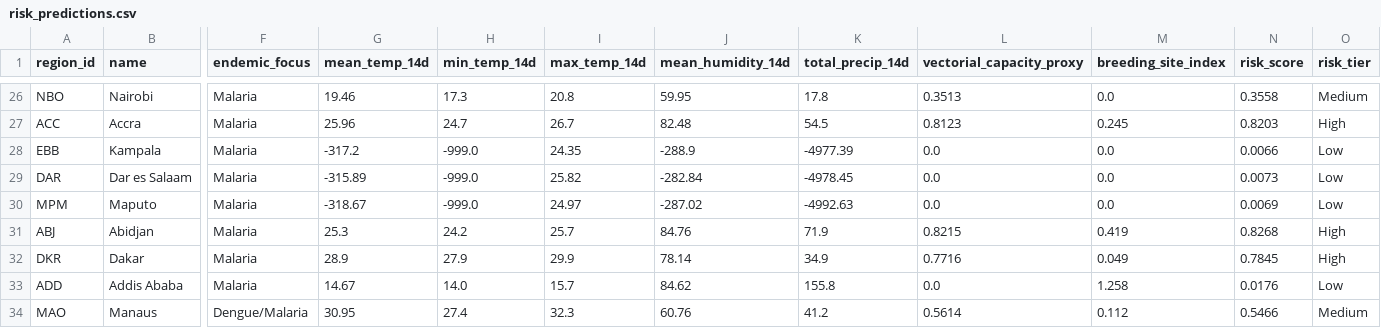
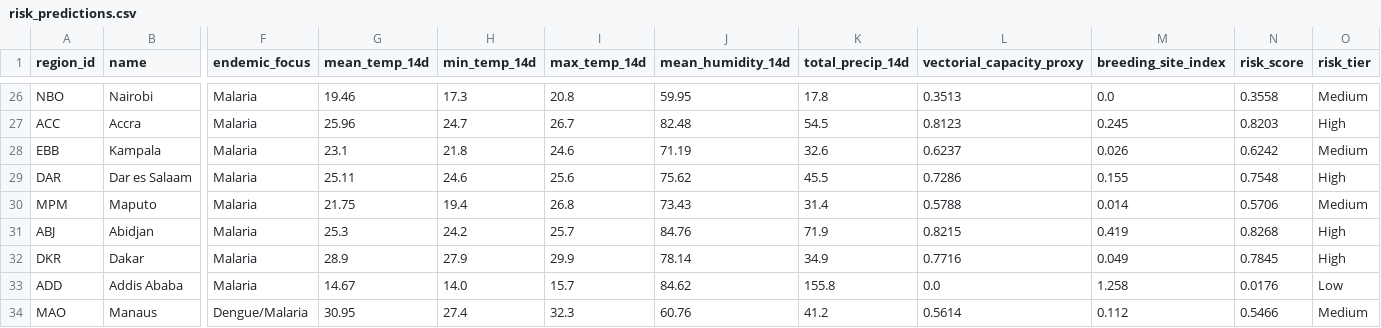
Before and after one commit to Rohith-888-destroyer/BioWeather, a CSV file: data/processed/risk_predictions.csv, drawn as a sheet; only a part is shown, gaps mark what is left out; the diff covers the shown part only; the diff names each change by its address in the sheet, - before the commit and + after, or states it on an @@ line.

```diff
--- a/data/processed/risk_predictions.csv
+++ b/data/processed/risk_predictions.csv
-G28 (mean_temp_14d): -317.2
+G28 (mean_temp_14d): 23.1
-H28 (min_temp_14d): -999.0
+H28 (min_temp_14d): 21.8
-I28 (max_temp_14d): 24.35
+I28 (max_temp_14d): 24.6
-J28 (mean_humidity_14d): -288.9
+J28 (mean_humidity_14d): 71.19
-K28 (total_precip_14d): -4977.39
+K28 (total_precip_14d): 32.6
-L28 (vectorial_capacity_proxy): 0.0
+L28 (vectorial_capacity_proxy): 0.6237
-M28 (breeding_site_index): 0.0
+M28 (breeding_site_index): 0.026
-N28 (risk_score): 0.0066
+N28 (risk_score): 0.6242
-O28 (risk_tier): Low
+O28 (risk_tier): Medium
-G29 (mean_temp_14d): -315.89
+G29 (mean_temp_14d): 25.11
-H29 (min_temp_14d): -999.0
+H29 (min_temp_14d): 24.6
-I29 (max_temp_14d): 25.82
+I29 (max_temp_14d): 25.6
-J29 (mean_humidity_14d): -282.84
+J29 (mean_humidity_14d): 75.62
-K29 (total_precip_14d): -4978.45
+K29 (total_precip_14d): 45.5
-L29 (vectorial_capacity_proxy): 0.0
+L29 (vectorial_capacity_proxy): 0.7286
-M29 (breeding_site_index): 0.0
+M29 (breeding_site_index): 0.155
-N29 (risk_score): 0.0073
+N29 (risk_score): 0.7548
-O29 (risk_tier): Low
+O29 (risk_tier): High
-G30 (mean_temp_14d): -318.67
+G30 (mean_temp_14d): 21.75
-H30 (min_temp_14d): -999.0
+H30 (min_temp_14d): 19.4
-I30 (max_temp_14d): 24.97
+I30 (max_temp_14d): 26.8
-J30 (mean_humidity_14d): -287.02
+J30 (mean_humidity_14d): 73.43
-K30 (total_precip_14d): -4992.63
+K30 (total_precip_14d): 31.4
-L30 (vectorial_capacity_proxy): 0.0
+L30 (vectorial_capacity_proxy): 0.5788
-M30 (breeding_site_index): 0.0
+M30 (breeding_site_index): 0.014
-N30 (risk_score): 0.0069
+N30 (risk_score): 0.5706
-O30 (risk_tier): Low
+O30 (risk_tier): Medium
```
Also changed, not shown: 113 edited cells elsewhere in this file, data/processed/features_latest.csv, 7 other files.
